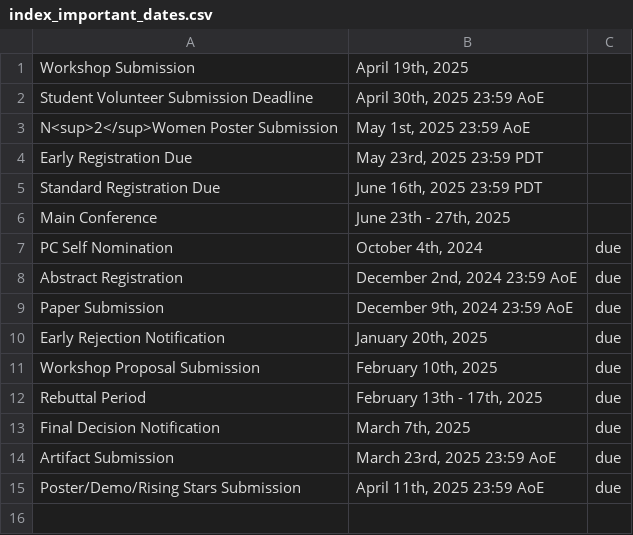
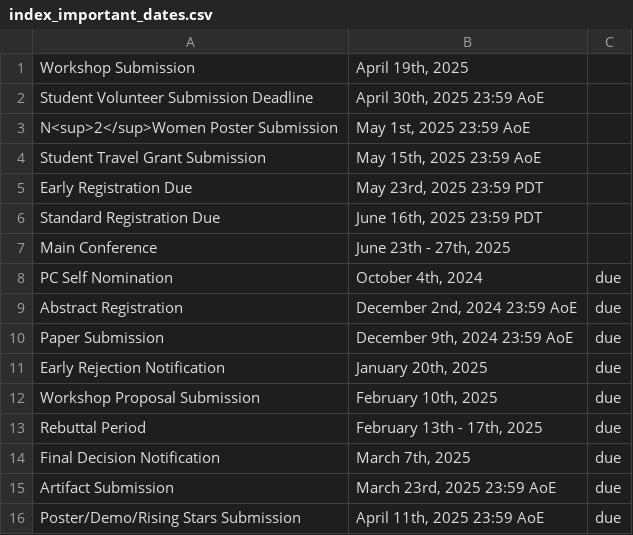
Before and after one commit to mobisys2025/website, a CSV file: assets/index_important_dates.csv, drawn as a sheet; the diff names each change by its address in the sheet, - before the commit and + after, or states it on an @@ line.

Commit message:
Add Student Travel Grant

```diff
--- a/assets/index_important_dates.csv
+++ b/assets/index_important_dates.csv
+row 4: Student Travel Grant Submission | May 15th, 2025 23:59 AoE
```
Also changed, not shown: 4 other files.
